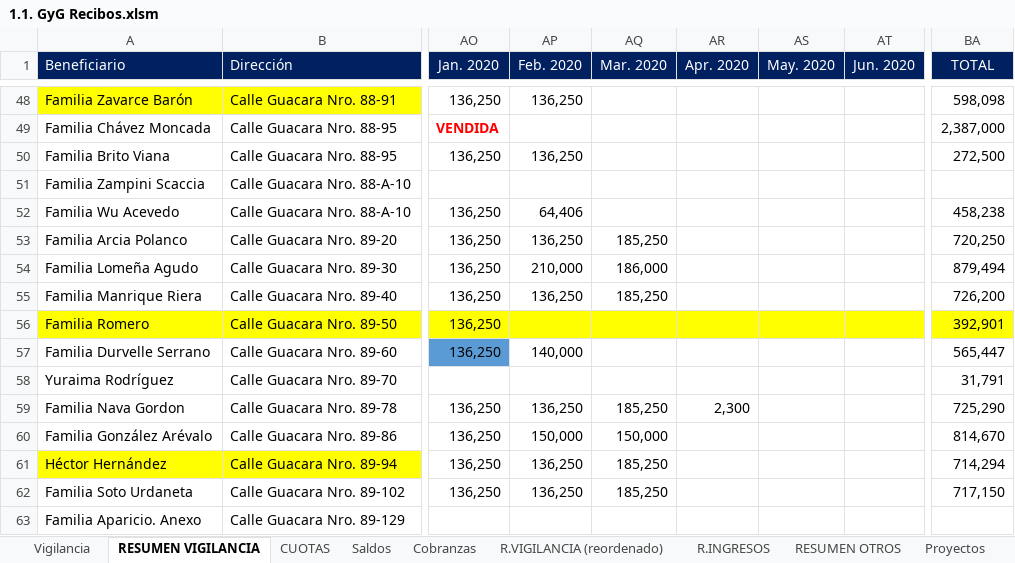
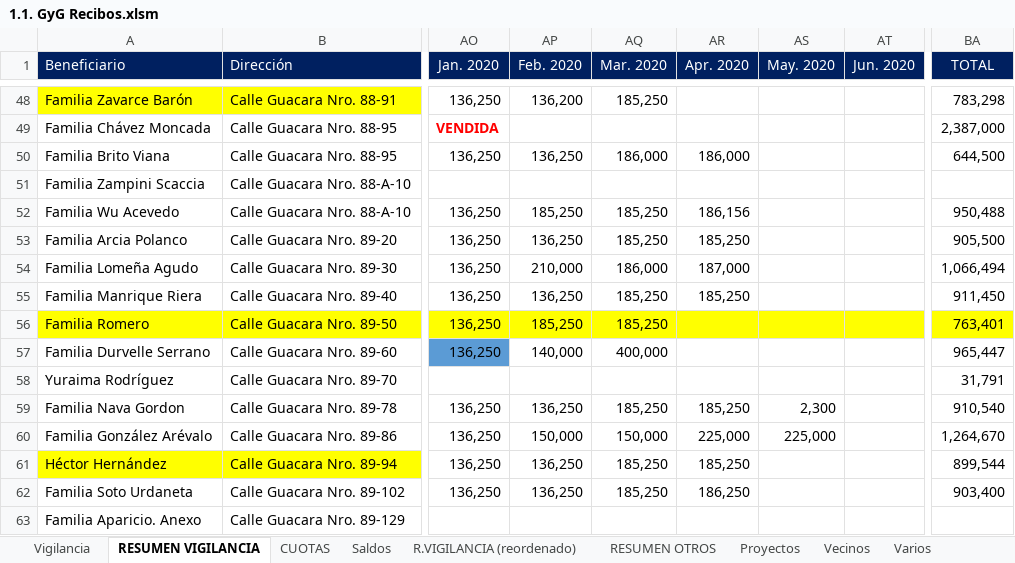
Before and after one commit to MColosso/GyG-Recibos, an Excel workbook: 1.1. GyG Recibos.xlsm, sheet RESUMEN VIGILANCIA, drawn as a sheet; only a part is shown, gaps mark what is left out; values as stored, in another font and other column widths than the file's, no borders; conditional formats not drawn; the diff covers the shown part only; the diff names each change by its address in the sheet, - before the commit and + after, or states it on an @@ line.

```diff
--- a/1.1. GyG Recibos.xlsm (sheet RESUMEN VIGILANCIA)
+++ b/1.1. GyG Recibos.xlsm (sheet RESUMEN VIGILANCIA)
-sheet tab: Cobranzas
-sheet tab: R.INGRESOS
-AP48 (Feb. 2020): 136,250
+AP48 (Feb. 2020): 136,200
-AQ48 (Mar. 2020): (empty)
+AQ48 (Mar. 2020): 185,250
-BA48 (TOTAL): 598,098
+BA48 (TOTAL): 783,298
-AQ50 (Mar. 2020): (empty)
+AQ50 (Mar. 2020): 186,000
-AR50 (Apr. 2020): (empty)
+AR50 (Apr. 2020): 186,000
-BA50 (TOTAL): 272,500
+BA50 (TOTAL): 644,500
-AP52 (Feb. 2020): 64,406
+AP52 (Feb. 2020): 185,250
-AQ52 (Mar. 2020): (empty)
+AQ52 (Mar. 2020): 185,250
-AR52 (Apr. 2020): (empty)
+AR52 (Apr. 2020): 186,156
-BA52 (TOTAL): 458,238
+BA52 (TOTAL): 950,488
-AR53 (Apr. 2020): (empty)
+AR53 (Apr. 2020): 185,250
-BA53 (TOTAL): 720,250
+BA53 (TOTAL): 905,500
-AR54 (Apr. 2020): (empty)
+AR54 (Apr. 2020): 187,000
-BA54 (TOTAL): 879,494
+BA54 (TOTAL): 1,066,494
-AR55 (Apr. 2020): (empty)
+AR55 (Apr. 2020): 185,250
-BA55 (TOTAL): 726,200
+BA55 (TOTAL): 911,450
-AP56 (Feb. 2020): (empty)
+AP56 (Feb. 2020): 185,250
-AQ56 (Mar. 2020): (empty)
+AQ56 (Mar. 2020): 185,250
-BA56 (TOTAL): 392,901
+BA56 (TOTAL): 763,401
-AQ57 (Mar. 2020): (empty)
+AQ57 (Mar. 2020): 400,000
-BA57 (TOTAL): 565,447
+BA57 (TOTAL): 965,447
-AR59 (Apr. 2020): 2,300
+AR59 (Apr. 2020): 185,250
-AS59 (May. 2020): (empty)
+AS59 (May. 2020): 2,300
-BA59 (TOTAL): 725,290
+BA59 (TOTAL): 910,540
-AR60 (Apr. 2020): (empty)
+AR60 (Apr. 2020): 225,000
-AS60 (May. 2020): (empty)
+AS60 (May. 2020): 225,000
-BA60 (TOTAL): 814,670
+BA60 (TOTAL): 1,264,670
-AR61 (Apr. 2020): (empty)
+AR61 (Apr. 2020): 185,250
-BA61 (TOTAL): 714,294
+BA61 (TOTAL): 899,544
-AR62 (Apr. 2020): (empty)
+AR62 (Apr. 2020): 186,250
-BA62 (TOTAL): 717,150
+BA62 (TOTAL): 903,400
```
Also changed, not shown: 193 edited cells elsewhere in this sheet, sheet Vigilancia, sheet R.VIGILANCIA (reordenado), sheet CUOTAS, sheet Saldos, charts or pictures, 4.2. GyG Resúmenes - Control resúmenes.xlsx, 32 other files.
